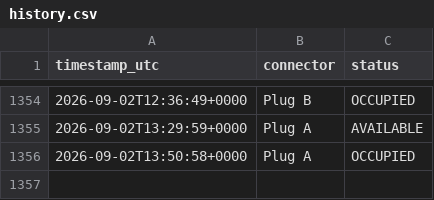
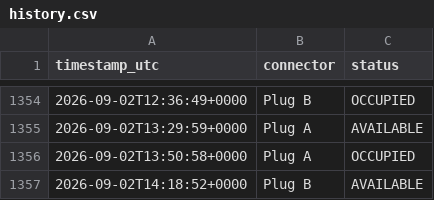
Before and after one commit to LordHob/Cargador-PT-Ovans1, a CSV file: data/history.csv, drawn as a sheet; only a part is shown, gaps mark what is left out; the diff names each change by its address in the sheet, - before the commit and + after, or states it on an @@ line.

```diff
--- a/data/history.csv
+++ b/data/history.csv
+row 1357: 2026-09-02T14:18:52+0000 | Plug B | AVAILABLE
```
Also changed, not shown: 1 other file.
